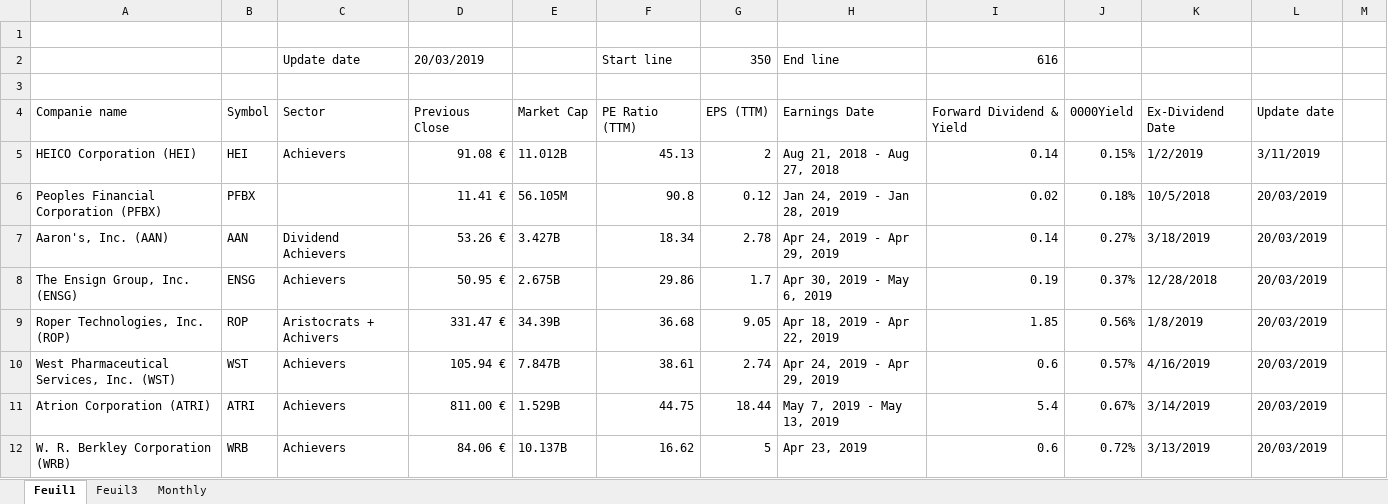
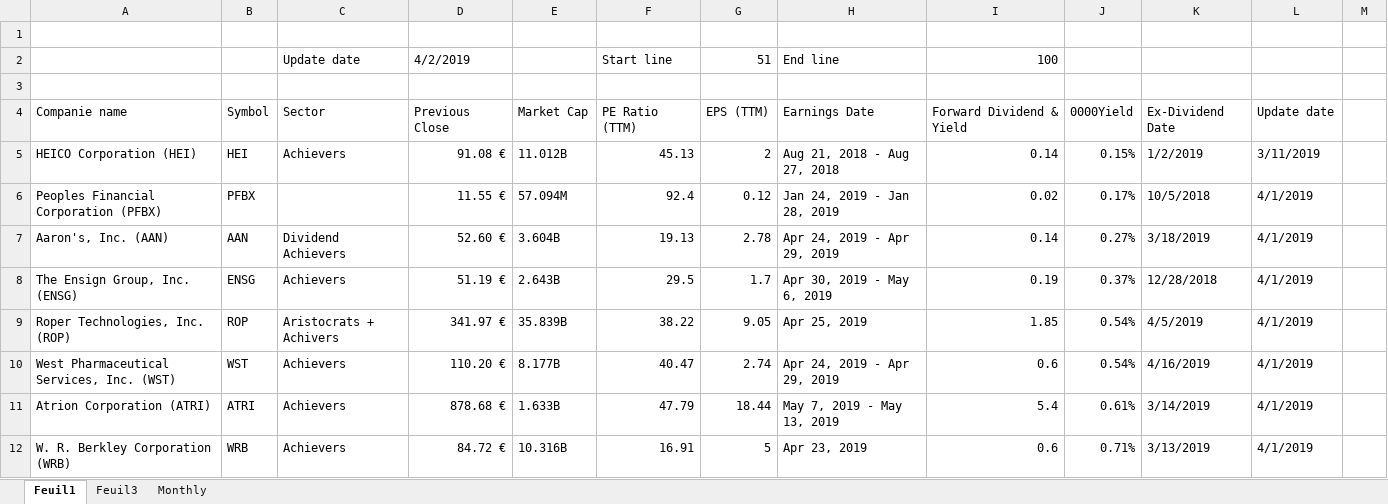
Before and after one commit to klykoo/StockDividendScreener, an Excel workbook: StocksScreener.xlsm, sheet Feuil1, drawn as a sheet; only a part is shown; values as stored, in another font and other column widths than the file's, no cell formats; charts and pictures not drawn; the diff covers the shown part only; the diff names each change by its address in the sheet, - before the commit and + after, or states it on an @@ line.

Commit message:
Updates of April the 1st

```diff
--- a/StocksScreener.xlsm (sheet Feuil1)
+++ b/StocksScreener.xlsm (sheet Feuil1)
-D2: 20/03/2019
+D2: 4/2/2019
-G2: 350
+G2: 51
-I2: 616
+I2: 100
-D6: 11.41 €
+D6: 11.55 €
-E6: 56.105M
+E6: 57.094M
-F6: 90.8
+F6: 92.4
-J6: 0.18%
+J6: 0.17%
-L6:L12: 20/03/2019
+L6:L12: 4/1/2019
-D7: 53.26 €
+D7: 52.60 €
-E7: 3.427B
+E7: 3.604B
-F7: 18.34
+F7: 19.13
-D8: 50.95 €
+D8: 51.19 €
-E8: 2.675B
+E8: 2.643B
-F8: 29.86
+F8: 29.5
-D9: 331.47 €
+D9: 341.97 €
-E9: 34.39B
+E9: 35.839B
-F9: 36.68
+F9: 38.22
-H9: Apr 18, 2019 - Apr 22, 2019
+H9: Apr 25, 2019
-J9: 0.56%
+J9: 0.54%
-K9: 1/8/2019
+K9: 4/5/2019
-D10: 105.94 €
+D10: 110.20 €
-E10: 7.847B
+E10: 8.177B
-F10: 38.61
+F10: 40.47
-J10: 0.57%
+J10: 0.54%
-D11: 811.00 €
+D11: 878.68 €
-E11: 1.529B
+E11: 1.633B
-F11: 44.75
+F11: 47.79
-J11: 0.67%
+J11: 0.61%
-D12: 84.06 €
+D12: 84.72 €
-E12: 10.137B
+E12: 10.316B
-F12: 16.62
+F12: 16.91
-J12: 0.72%
+J12: 0.71%
```
Also changed, not shown: 1 added row, 1 removed row and 1498 edited cells elsewhere in this sheet, cell formats.
